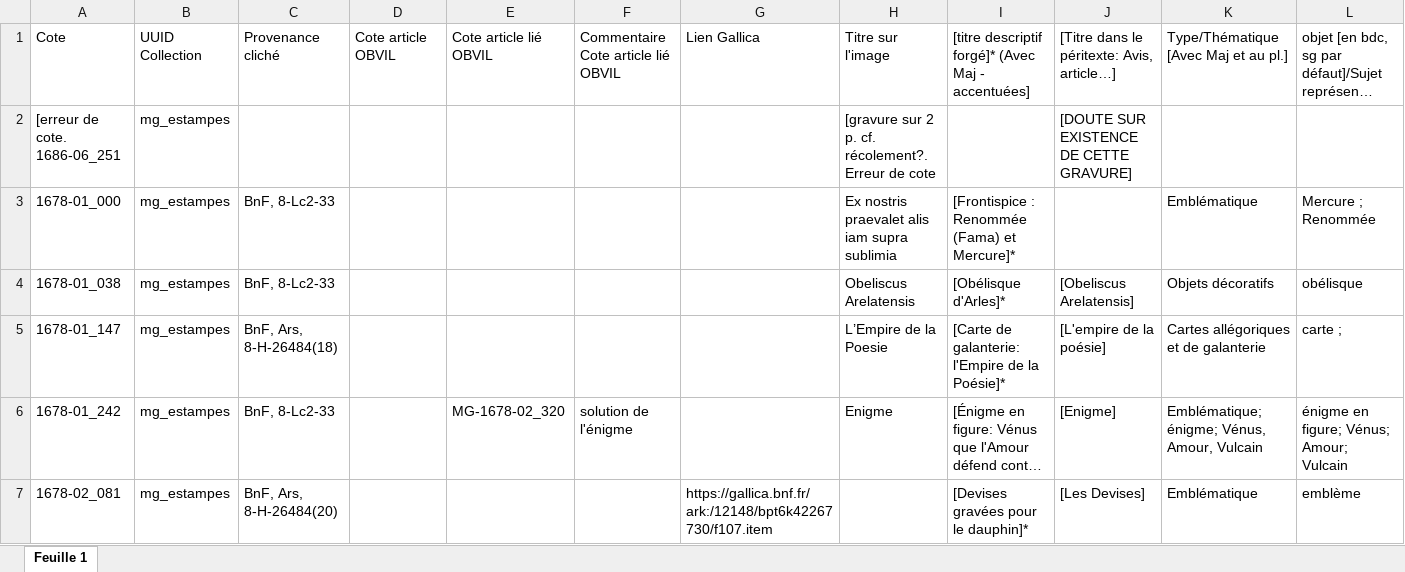
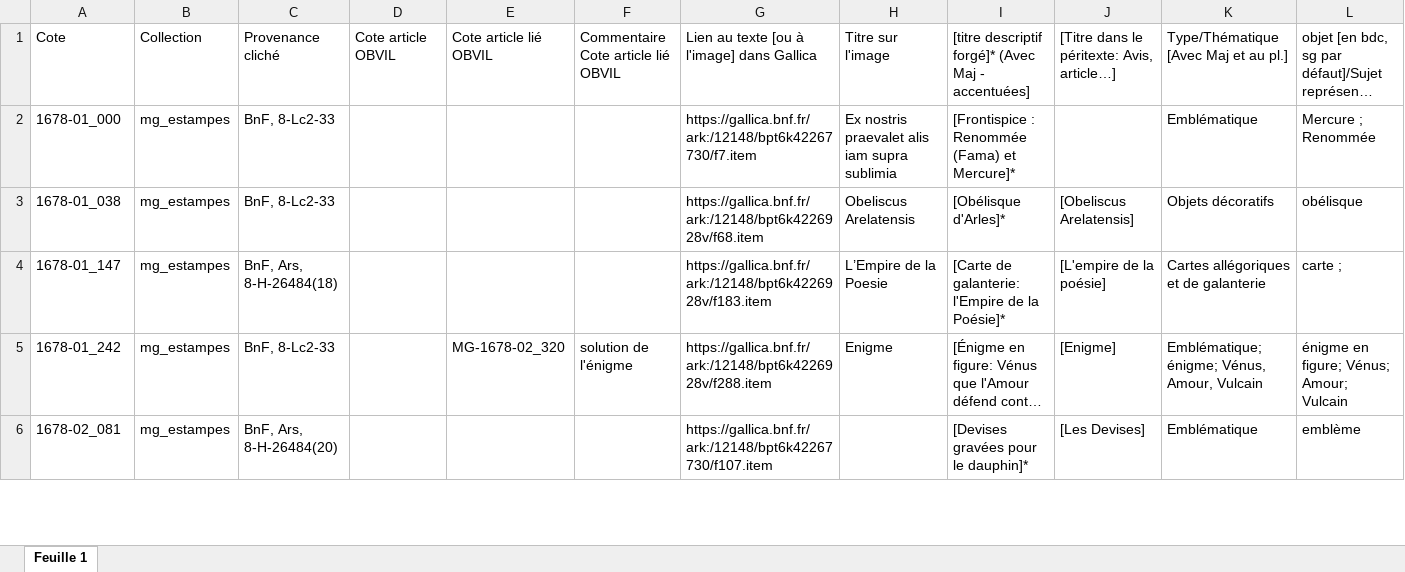
Before and after one commit to Amleth/SHERLOCK, an Excel workbook: sources/corpora_icono/mercure_galant/mg_estampes.xlsx, sheet Feuille 1, drawn as a sheet; only a part is shown; long unchanged cells end in …; values as stored, in another font and other column widths than the file's, no cell formats; removed rows and columns are numbered as before the commit, all else as after; rows hold the shown columns only; the diff covers the shown part only; the diff names each change by its address in the sheet, - before the commit and + after, or states it on an @@ line.

Commit message:
update mg_estampes.py

```diff
--- a/sources/corpora_icono/mercure_galant/mg_estampes.xlsx (sheet Feuille 1)
+++ b/sources/corpora_icono/mercure_galant/mg_estampes.xlsx (sheet Feuille 1)
-B1: UUID Collection
+B1: Collection
-G1: Lien Gallica
+G1: Lien au texte [ou à l'image] dans Gallica
-row 2: [erreur de cote. 1686-06_251 | mg_estampes |  |  |  |  |  | [gravure sur 2 p. cf. récolement?. Erreur de cote |  | [DOUTE SUR EXISTENCE DE CETTE GRAVURE]
-G2: (empty)
+G2: https://gallica.bnf.fr/ark:/12148/bpt6k42267730/f7.item
-G3: (empty)
+G3: https://gallica.bnf.fr/ark:/12148/bpt6k4226928v/f68.item
-G4: (empty)
+G4: https://gallica.bnf.fr/ark:/12148/bpt6k4226928v/f183.item
-G5: (empty)
+G5: https://gallica.bnf.fr/ark:/12148/bpt6k4226928v/f288.item
```
Also changed, not shown: 15 added rows, 12 removed rows and 907 edited cells elsewhere in this sheet, cell formats, 4 other files.
